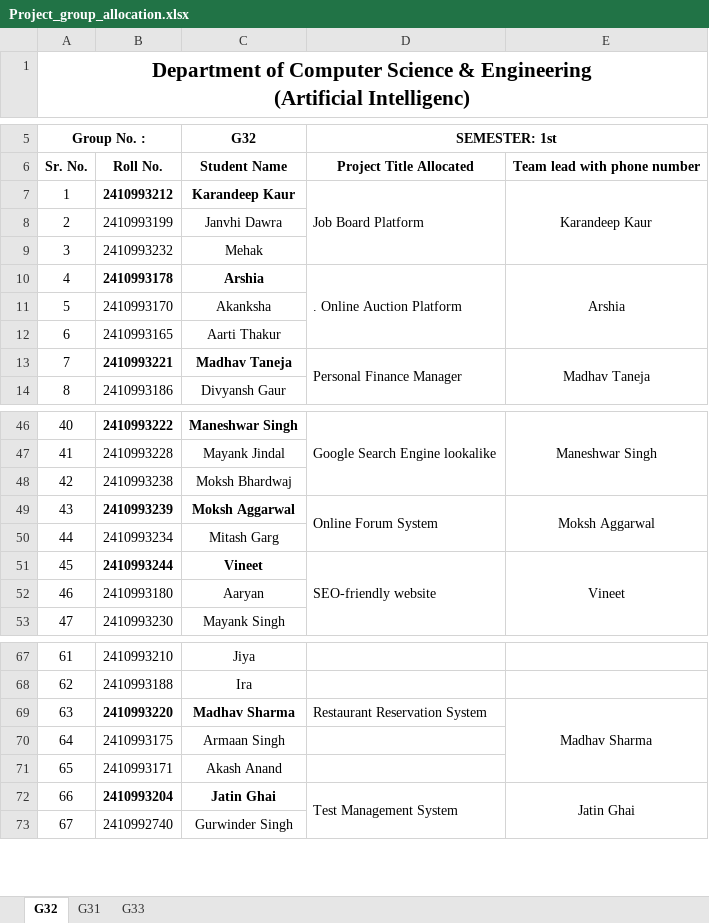
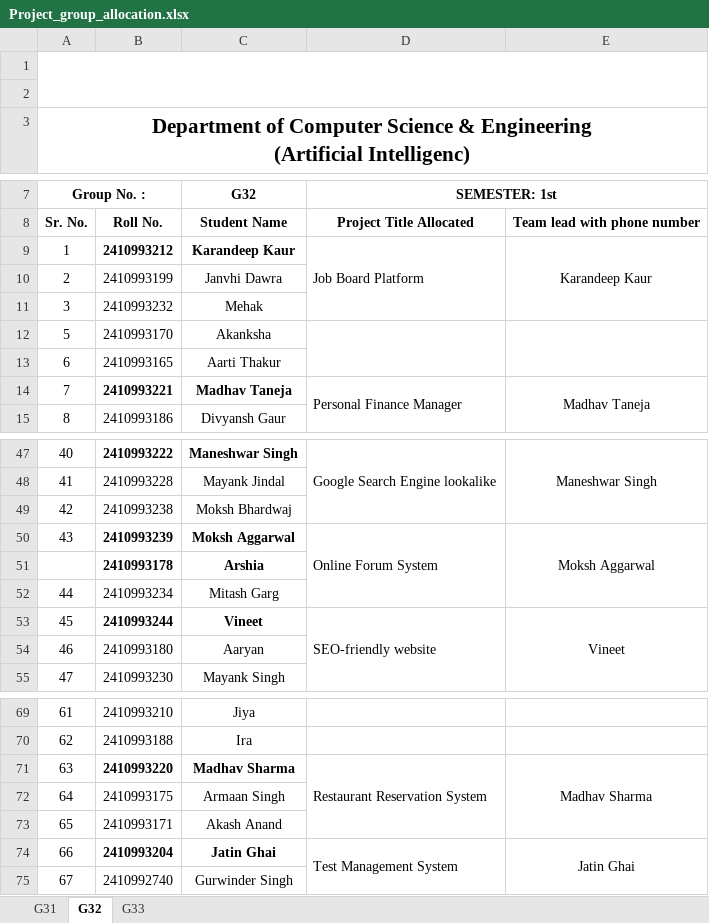
Before and after one commit to ratanmasai/chitkara_repo, an Excel workbook: Project_group_allocation.xlsx, sheet G32, drawn as a sheet; only a part is shown, gaps mark what is left out; values as stored, in another font and other column widths than the file's, no borders; removed rows and columns are numbered as before the commit, all else as after; the diff names each change by its address in the sheet, - before the commit and + after, or states it on an @@ line.

Commit message:
project allocation sheet is uploaded

```diff
--- a/Project_group_allocation.xlsx (sheet G32)
+++ b/Project_group_allocation.xlsx (sheet G32)
@@ sheet tab order changed: G31 | G32 | G33 @@
+row 1: (empty)
+row 2: (empty)
-row 10: 4 | 2410993178 | Arshia | . Online Auction Platform | Arshia
+D12:D13 merged
+E12:E13 merged
+row 51:  | 2410993178 | Arshia
+D71:D73 merged
```
Also changed, not shown: sheet G33, sheet G31.
